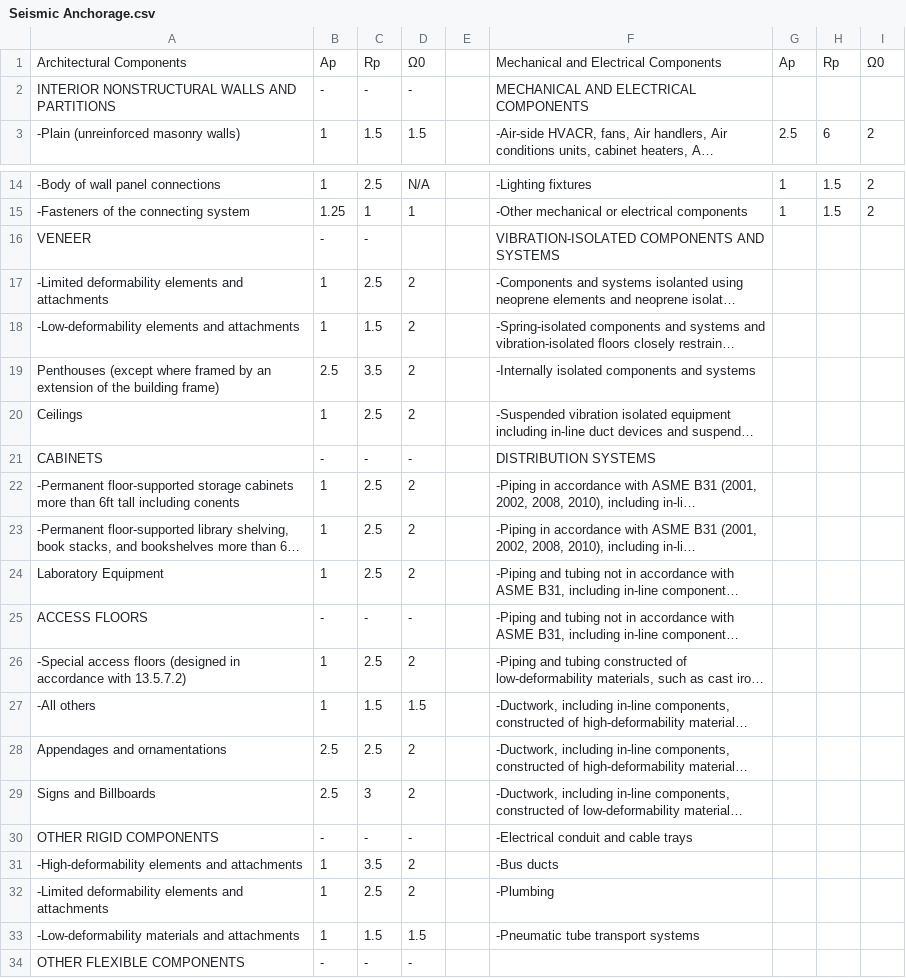
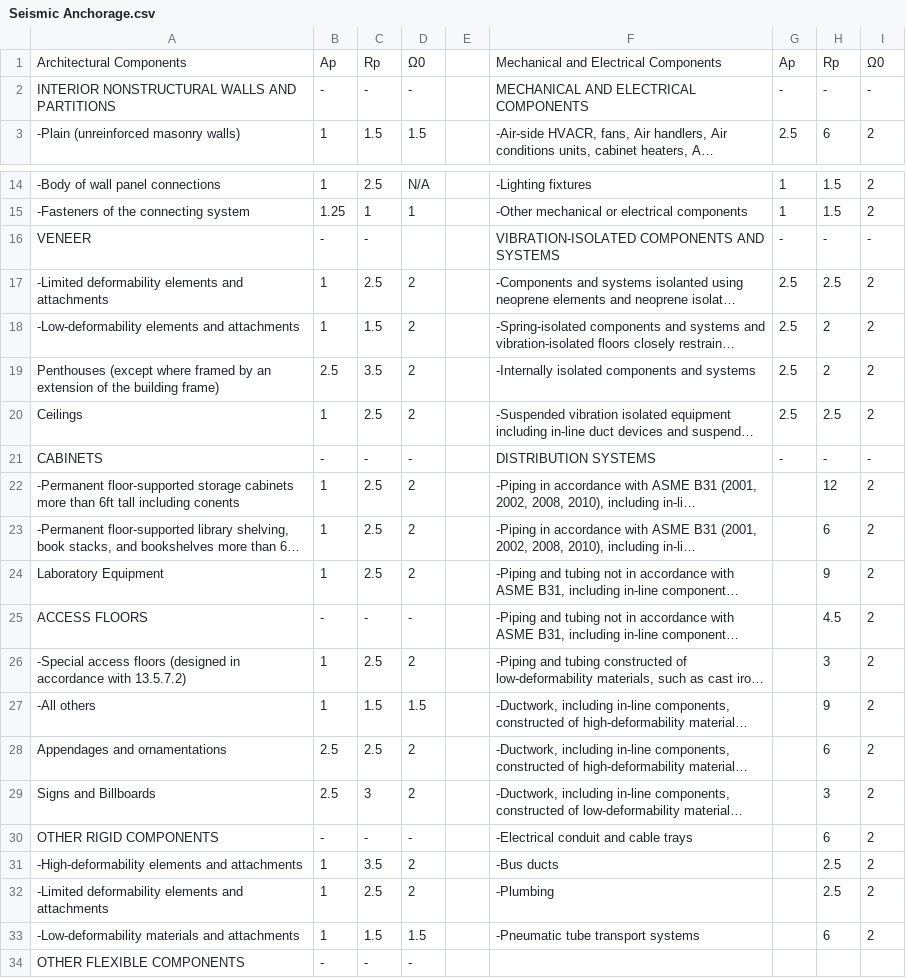
Before and after one commit to juanrossxo/streamlit-example, a CSV file: Seismic Anchorage.csv, drawn as a sheet; only a part is shown, gaps mark what is left out; long unchanged cells end in …; the diff names each change by its address in the sheet, - before the commit and + after, or states it on an @@ line.

Commit message:
Add files via upload

```diff
--- a/Seismic Anchorage.csv
+++ b/Seismic Anchorage.csv
-G2: (empty)
+G2: -
-H2: (empty)
+H2: -
-I2: (empty)
+I2: -
-G16: (empty)
+G16: -
-H16: (empty)
+H16: -
-I16: (empty)
+I16: -
-G17:G20: (empty)
+G17:G20: 2.5
-H17: (empty)
+H17: 2.5
-I17:I20: (empty)
+I17:I20: 2
-H18:H19: (empty)
+H18:H19: 2
-H20: (empty)
+H20: 2.5
-G21: (empty)
+G21: -
-H21: (empty)
+H21: -
-I21: (empty)
+I21: -
-H22: (empty)
+H22: 12
-I22:I33: (empty)
+I22:I33: 2
-H23: (empty)
+H23: 6
-H24: (empty)
+H24: 9
-H25: (empty)
+H25: 4.5
-H26: (empty)
+H26: 3
-H27: (empty)
+H27: 9
-H28: (empty)
+H28: 6
-H29: (empty)
+H29: 3
-H30: (empty)
+H30: 6
-H31:H32: (empty)
+H31:H32: 2.5
-H33: (empty)
+H33: 6
```
